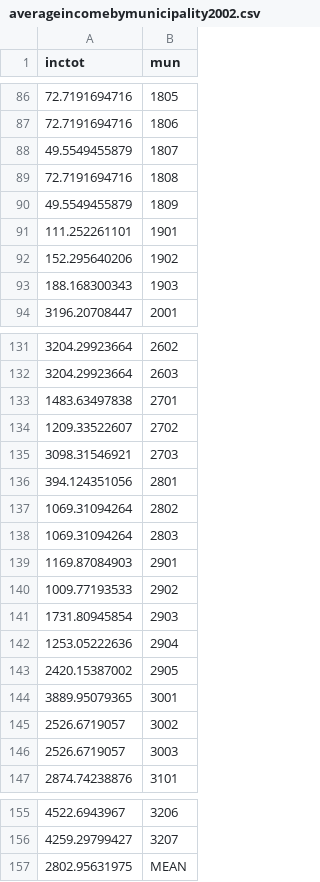
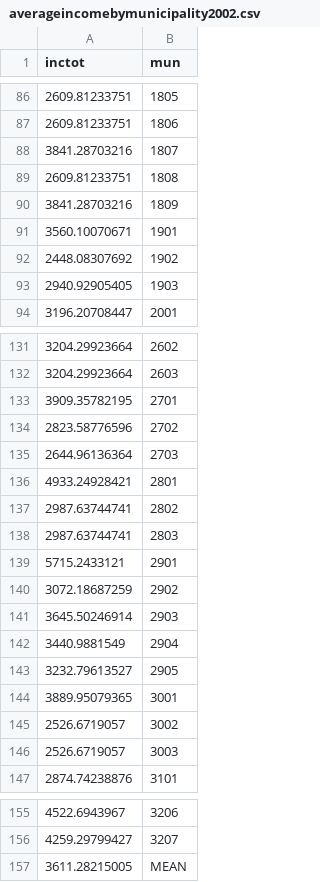
Before and after one commit to jaysayre/cafta-dr, a CSV file: Output/averageincomebymunicipality2002.csv, drawn as a sheet; only a part is shown, gaps mark what is left out; the diff covers the shown part only.

```diff
--- a/Output/averageincomebymunicipality2002.csv
+++ b/Output/averageincomebymunicipality2002.csv
@@ -86,9 +86,9 @@ inctot,mun
-72.7191694716,1805
-72.7191694716,1806
-49.5549455879,1807
-72.7191694716,1808
-49.5549455879,1809
-111.252261101,1901
-152.295640206,1902
-188.168300343,1903
+2609.81233751,1805
+2609.81233751,1806
+3841.28703216,1807
+2609.81233751,1808
+3841.28703216,1809
+3560.10070671,1901
+2448.08307692,1902
+2940.92905405,1903
 3196.20708447,2001
@@ -132,13 +132,13 @@ inctot,mun
 3204.29923664,2603
-1483.63497838,2701
-1209.33522607,2702
-3098.31546921,2703
-394.124351056,2801
-1069.31094264,2802
-1069.31094264,2803
-1169.87084903,2901
-1009.77193533,2902
-1731.80945854,2903
-1253.05222636,2904
-2420.15387002,2905
+3909.35782195,2701
+2823.58776596,2702
+2644.96136364,2703
+4933.24928421,2801
+2987.63744741,2802
+2987.63744741,2803
+5715.2433121,2901
+3072.18687259,2902
+3645.50246914,2903
+3440.9881549,2904
+3232.79613527,2905
 3889.95079365,3001
@@ -156,2 +156,2 @@ inctot,mun
 4259.29799427,3207
-2802.95631975,MEAN
+3611.28215005,MEAN
```
Also changed, not shown: 37 edited cells elsewhere in this file, 10 other files.
